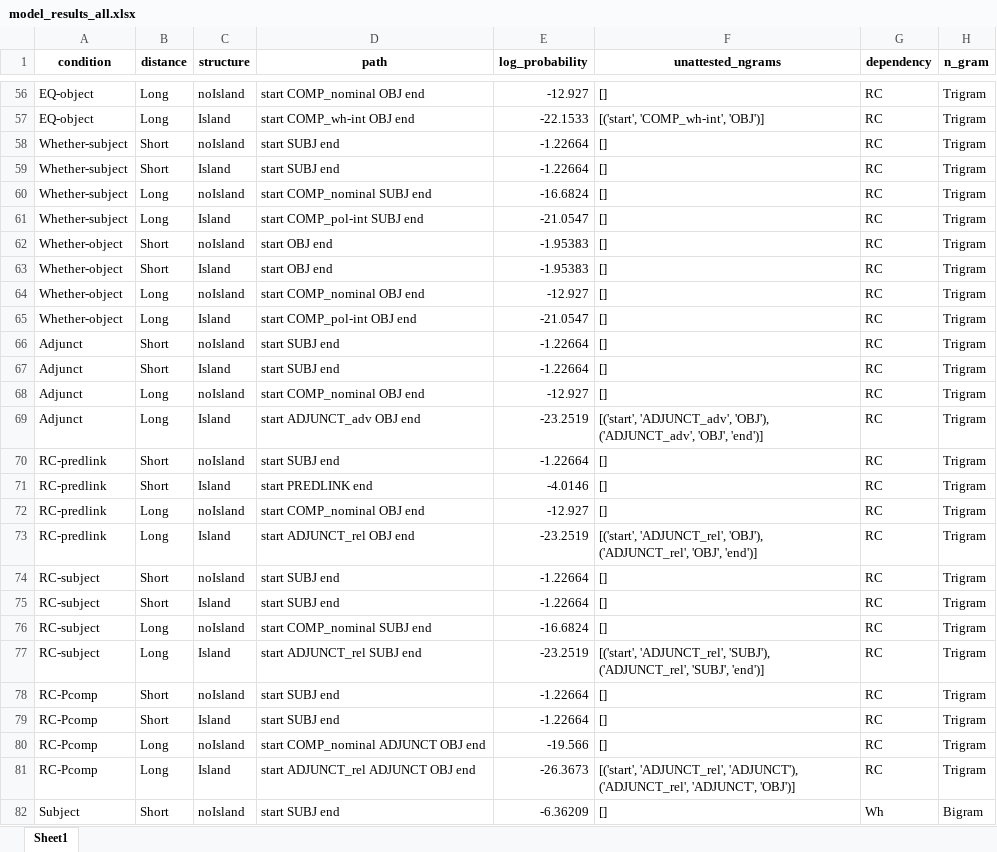
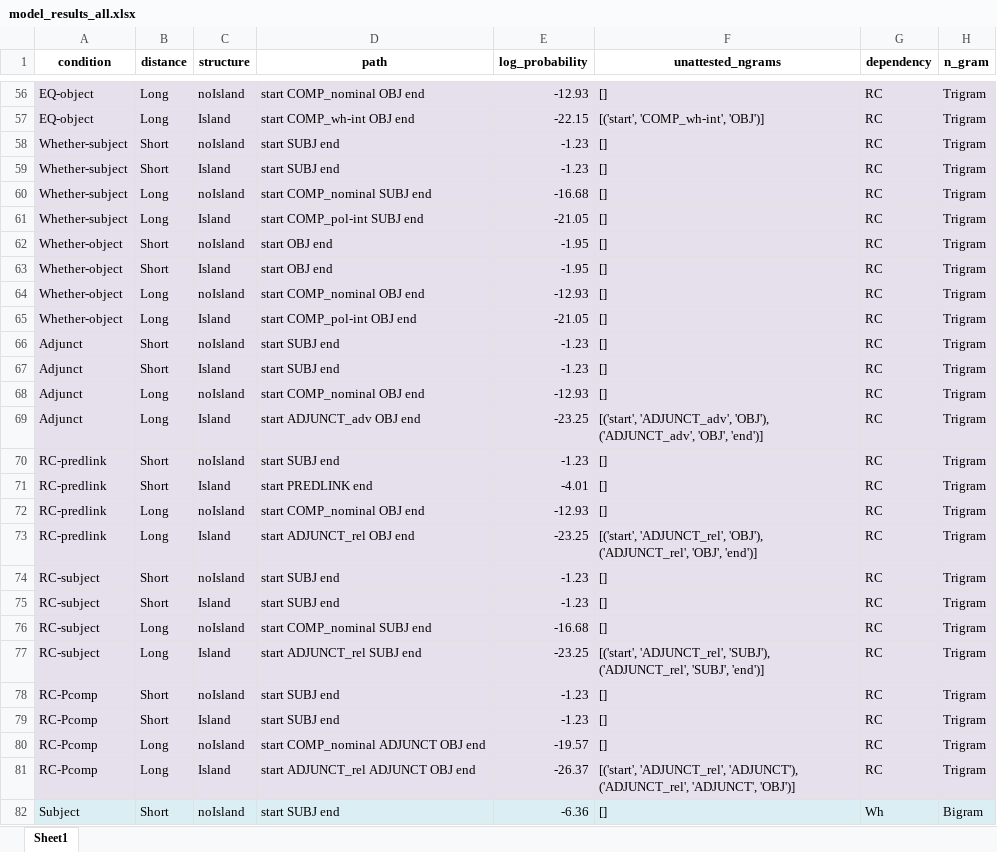
Before and after one commit to anastasiakobzeva/FGD-learning-structural-collocations, an Excel workbook: data/model_results_all.xlsx, sheet Sheet1, drawn as a sheet; only a part is shown, gaps mark what is left out; values as stored, in another font and other column widths than the file's, no borders; the diff covers the shown part only; the diff names each change by its address in the sheet, - before the commit and + after, or states it on an @@ line.

```diff
--- a/data/model_results_all.xlsx (sheet Sheet1)
+++ b/data/model_results_all.xlsx (sheet Sheet1)
-A56:H81 fill: none
+A56:H81 fill: #E6E0EC
-E56 (log_probability): -12.927
+E56 (log_probability): -12.93
-E57 (log_probability): -22.1533
+E57 (log_probability): -22.15
-E58:E59 (log_probability): -1.22664
+E58:E59 (log_probability): -1.23
-E60 (log_probability): -16.6824
+E60 (log_probability): -16.68
-E61 (log_probability): -21.0547
+E61 (log_probability): -21.05
-E62:E63 (log_probability): -1.95383
+E62:E63 (log_probability): -1.95
-E64 (log_probability): -12.927
+E64 (log_probability): -12.93
-E65 (log_probability): -21.0547
+E65 (log_probability): -21.05
-E66:E67 (log_probability): -1.22664
+E66:E67 (log_probability): -1.23
-E68 (log_probability): -12.927
+E68 (log_probability): -12.93
-E69 (log_probability): -23.2519
+E69 (log_probability): -23.25
-E70 (log_probability): -1.22664
+E70 (log_probability): -1.23
-E71 (log_probability): -4.0146
+E71 (log_probability): -4.01
-E72 (log_probability): -12.927
+E72 (log_probability): -12.93
-E73 (log_probability): -23.2519
+E73 (log_probability): -23.25
-E74:E75 (log_probability): -1.22664
+E74:E75 (log_probability): -1.23
-E76 (log_probability): -16.6824
+E76 (log_probability): -16.68
-E77 (log_probability): -23.2519
+E77 (log_probability): -23.25
-E78:E79 (log_probability): -1.22664
+E78:E79 (log_probability): -1.23
-E80 (log_probability): -19.566
+E80 (log_probability): -19.57
-E81 (log_probability): -26.3673
+E81 (log_probability): -26.37
-A82:H82 fill: none
+A82:H82 fill: #DBEEF4
-E82 (log_probability): -6.36209
+E82 (log_probability): -6.36
```
Also changed, not shown: 132 edited cells and cell formats elsewhere in this sheet, 22 other files.
